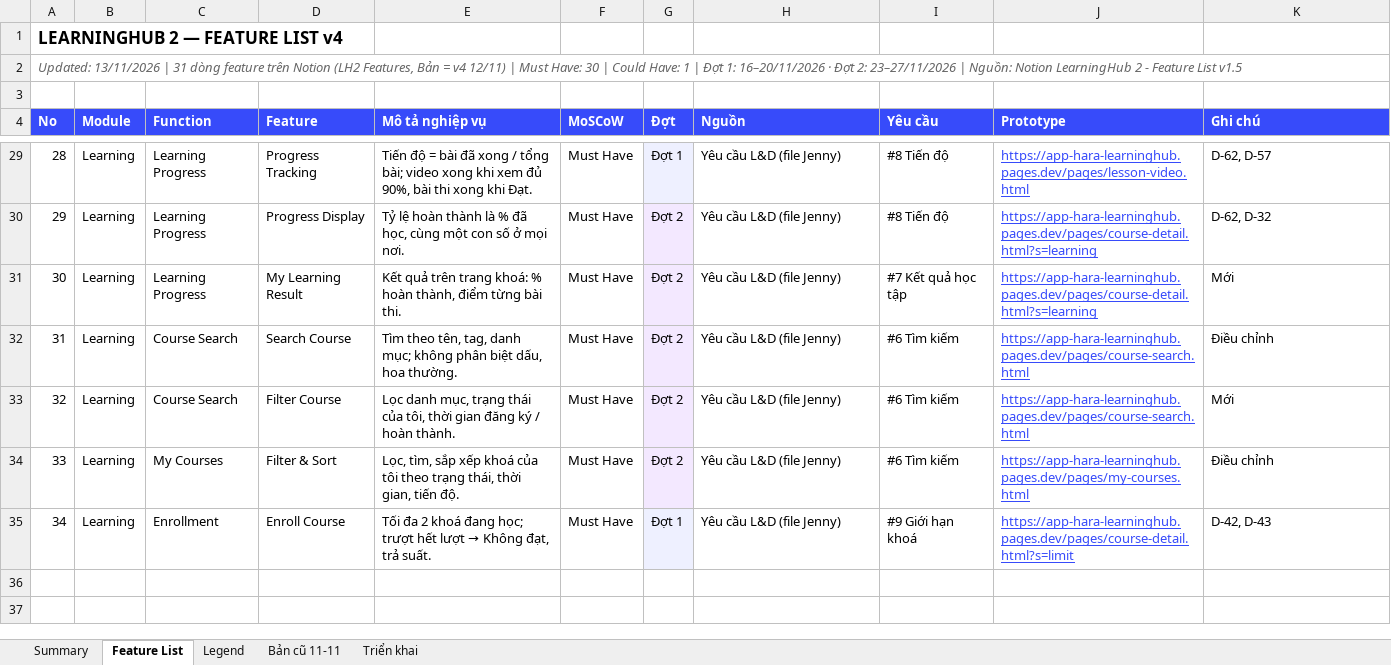
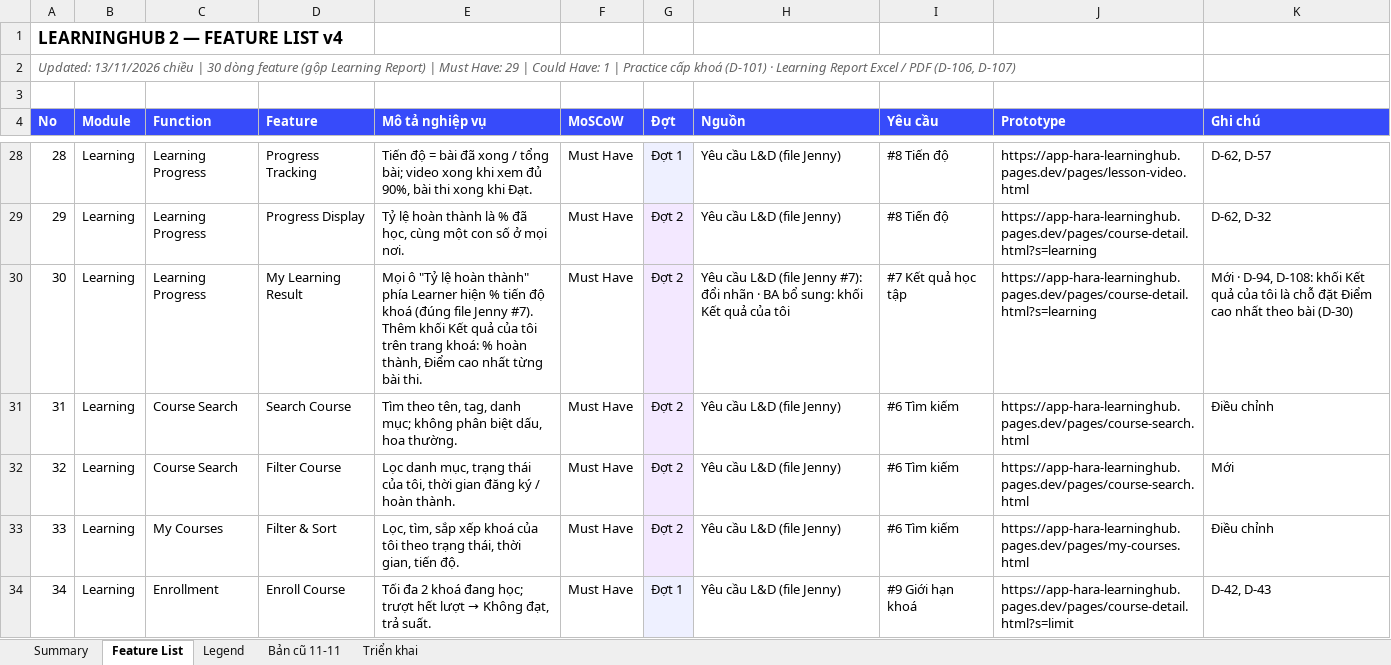
Before and after one commit to nguyennhuquynh26298-crypto/learninghub2-prototype, an Excel workbook: LEARNINGHUB2_FEATURE_LIST.xlsx, sheet Feature List, drawn as a sheet; only a part is shown, gaps mark what is left out; values as stored, in another font and other column widths than the file's, no borders; addresses are those after the commit; the diff covers the shown part only; the diff names each change by its address in the sheet, - before the commit and + after, or states it on an @@ line.

```diff
--- a/LEARNINGHUB2_FEATURE_LIST.xlsx (sheet Feature List)
+++ b/LEARNINGHUB2_FEATURE_LIST.xlsx (sheet Feature List)
-A2 (No): Updated: 13/11/2026 | 31 dòng feature trên Notion (LH2 Features, Bản = v4 12/11) | Must Have: 30 | Could Have: 1 | Đợt 1: 16–20/11/2026 · Đợt 2: 23–27/11/2026 | Nguồn: Notion LearningHub 2 - Feature List v1.5
+A2 (No): Updated: 13/11/2026 chiều | 30 dòng feature (gộp Learning Report) | Must Have: 29 | Could Have: 1 | Practice cấp khoá (D-101) · Learning Report Excel / PDF (D-106, D-107)
@@ J28:J34 underline: on → off, text colour: #374BFA → black @@
-E30 (Mô tả nghiệp vụ): Kết quả trên trang khoá: % hoàn thành, điểm từng bài…
+E30 (Mô tả nghiệp vụ): Mọi ô "Tỷ lệ hoàn thành" phía Learner hiện % tiến độ khoá (đúng file Jenny #7). Thêm khối Kết quả của tôi trên trang khoá: % hoàn thành, Điểm cao nhất từng bài…
-H30 (Nguồn): …L&D (file Jenny)
+H30 (Nguồn): …L&D (file Jenny #7): đổi nhãn · BA bổ sung: khối Kết quả của tôi
-K30 (Ghi chú): Mới
+K30 (Ghi chú): Mới · D-94, D-108: khối Kết quả của tôi là chỗ đặt Điểm cao nhất theo bài (D-30)
```
Also changed, not shown: 1 removed row, 24 edited cells and cell formats elsewhere in this sheet, sheet Triển khai, sheet Summary, 47 other files.
